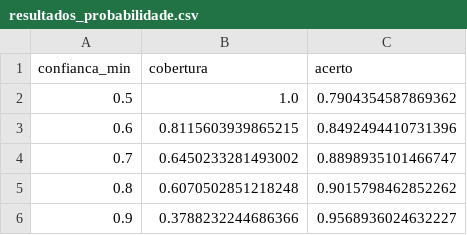
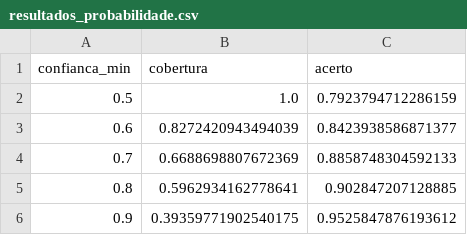
Before and after one commit to Fneves7/ml-fuel-price-prediction, a CSV file: dados/resultados_probabilidade.csv, drawn as a sheet.

```diff
--- a/dados/resultados_probabilidade.csv
+++ b/dados/resultados_probabilidade.csv
@@ -1,6 +1,6 @@
 confianca_min,cobertura,acerto
-0.5,1.0,0.7904354587869362
-0.6,0.8115603939865215,0.8492494410731396
-0.7,0.6450233281493002,0.8898935101466747
-0.8,0.6070502851218248,0.9015798462852262
-0.9,0.3788232244686366,0.9568936024632227
+0.5,1.0,0.7923794712286159
+0.6,0.8272420943494039,0.8423938586871377
+0.7,0.6688698807672369,0.8858748304592133
+0.8,0.5962934162778641,0.902847207128885
+0.9,0.39359771902540175,0.9525847876193612
```
Also changed, not shown: 29 other files.
